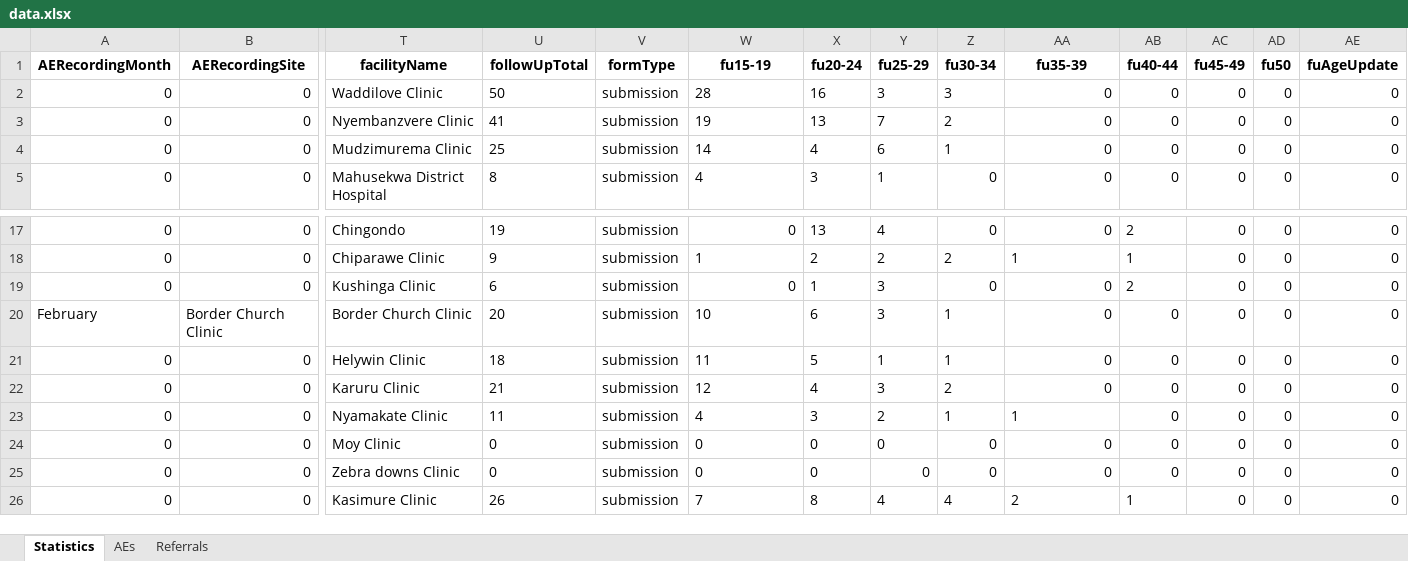
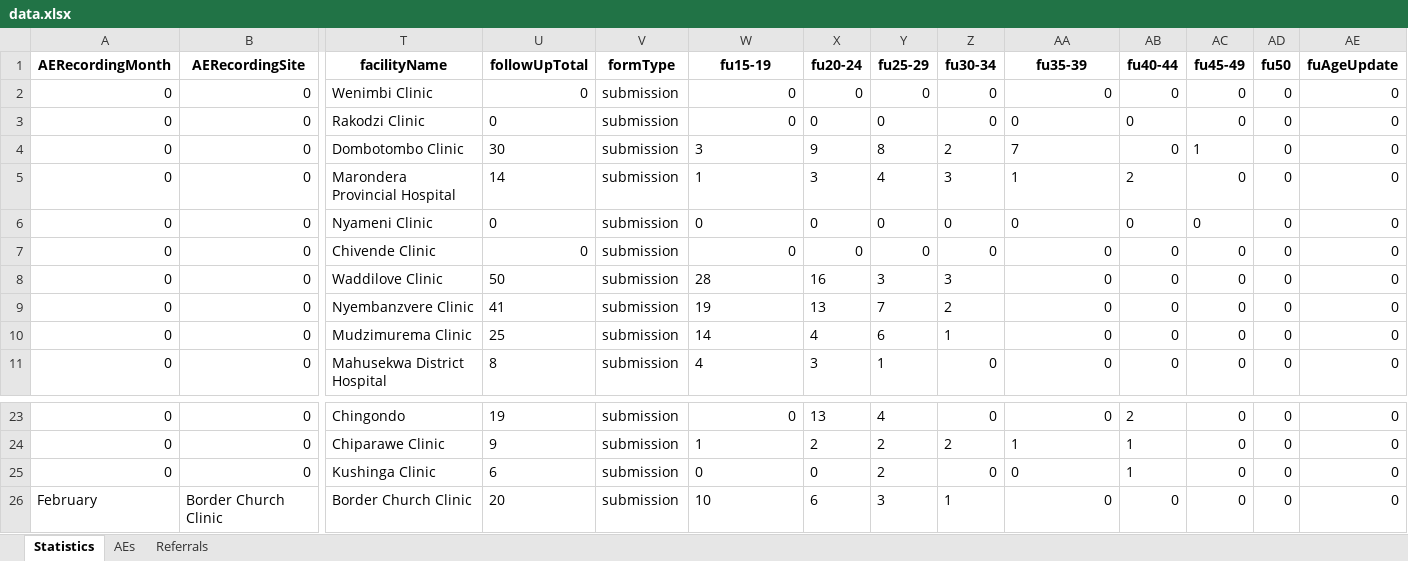
Before and after one commit to ashleymutenha/zazic-commcareManipulation, an Excel workbook: data.xlsx, sheet Statistics, drawn as a sheet; only a part is shown, gaps mark what is left out; the shorter side is filled out with more unchanged rows; values as stored, in another font and other column widths than the file's, no borders; addresses are those after the commit; rows hold the shown columns only; the diff names each change by its address in the sheet, - before the commit and + after, or states it on an @@ line.

```diff
--- a/data.xlsx (sheet Statistics)
+++ b/data.xlsx (sheet Statistics)
+row 2: 0 | 0 | Wenimbi Clinic | 0 | submission | 0 | 0 | 0 | 0 | 0 | 0 | 0 | 0 | 0
+row 3: 0 | 0 | Rakodzi Clinic | 0 | submission | 0 | 0 | 0 | 0 | 0 | 0 | 0 | 0 | 0
+row 4: 0 | 0 | Dombotombo Clinic | 30 | submission | 3 | 9 | 8 | 2 | 7 | 0 | 1 | 0 | 0
+row 5: 0 | 0 | Marondera Provincial Hospital | 14 | submission | 1 | 3 | 4 | 3 | 1 | 2 | 0 | 0 | 0
+row 6: 0 | 0 | Nyameni Clinic | 0 | submission | 0 | 0 | 0 | 0 | 0 | 0 | 0 | 0 | 0
+row 7: 0 | 0 | Chivende Clinic | 0 | submission | 0 | 0 | 0 | 0 | 0 | 0 | 0 | 0 | 0
-W25 alignment: right
+W25 alignment: left
-X25 (fu20-24): 1
+X25 (fu20-24): 0
-Y25 (fu25-29): 3
+Y25 (fu25-29): 2
-AA25 alignment: right
+AA25 alignment: left
-AB25 (fu40-44): 2
+AB25 (fu40-44): 1
```
Also changed, not shown: ZDIPlookup.xlsx, final_corrected_data.xlsx, 6 other files.
